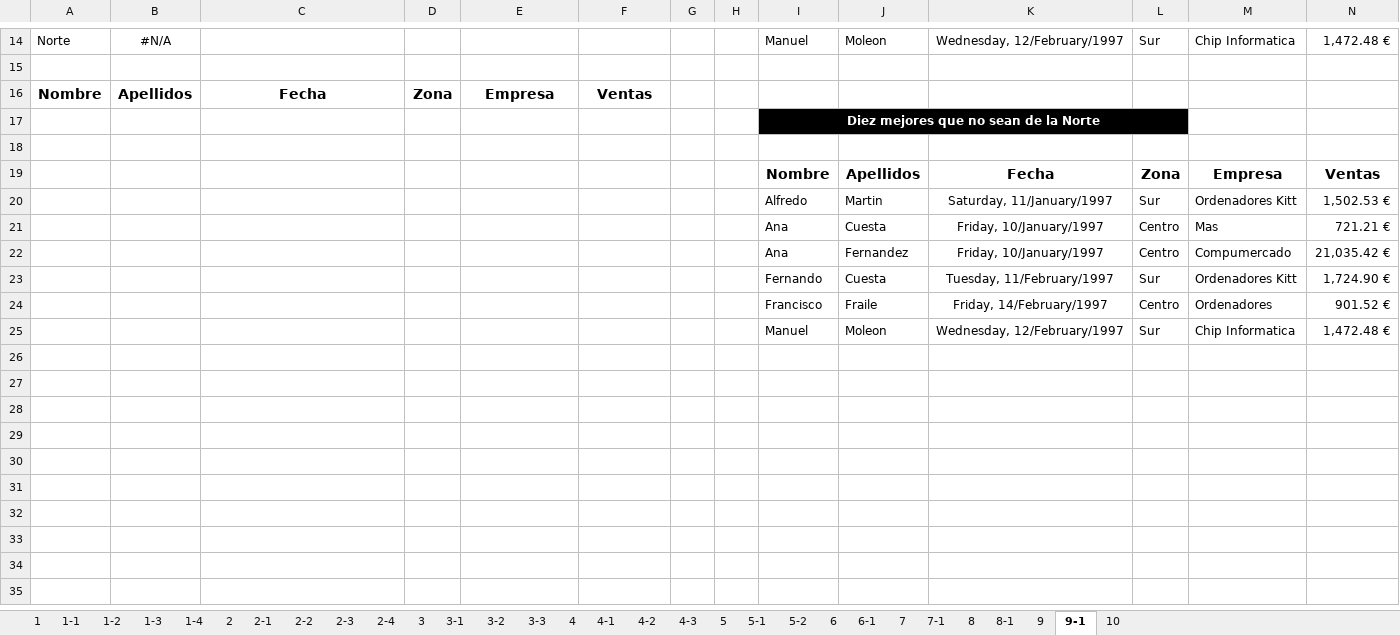
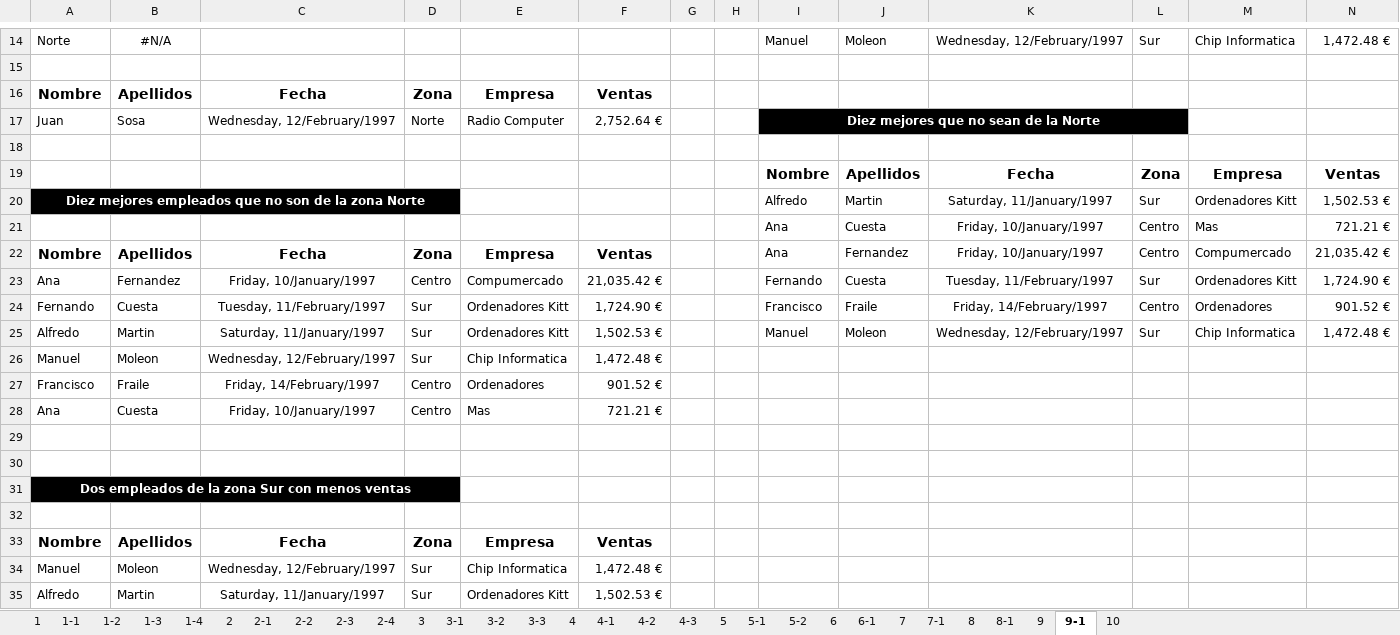
Before and after one commit to labradormiguel/cursoalpe, an Excel workbook: m1/unidad3/Practicas/20191111/datos practica7.xlsx, sheet 9-1, drawn as a sheet; only a part is shown, gaps mark what is left out; values as stored, in another font and other column widths than the file's, no borders; removed rows and columns are numbered as before the commit, all else as after; the diff names each change by its address in the sheet, - before the commit and + after, or states it on an @@ line.

```diff
--- a/m1/unidad3/Practicas/20191111/datos practica7.xlsx (sheet 9-1)
+++ b/m1/unidad3/Practicas/20191111/datos practica7.xlsx (sheet 9-1)
-row 17:  |  |  |  |  |  |  |  | Diez mejores que no sean de la Norte
+row 17: Juan | Sosa | Wednesday, 12/February/1997 | Norte | Radio Computer | 2,752.64 € |  |  | Diez mejores que no sean de la Norte
-A20: (empty)
+A20: Diez mejores empleados que no son de la zona Norte
-A20:D20 fill: none
+A20:D20 fill: #000000
+A20:D20 merged
-A22: (empty)
+A22: Nombre
-B22: (empty)
+B22: Apellidos
-C22: (empty)
+C22: Fecha
-D22: (empty)
+D22: Zona
-E22: (empty)
+E22: Empresa
-F22: (empty)
+F22: Ventas
+row 23: Ana | Fernandez | Friday, 10/January/1997 | Centro | Compumercado | 21,035.42 € |  |  | Fernando | Cuesta | Tuesday, 11/February/1997 | Sur | Ordenadores Kitt | 1,724.90 €
+row 24: Fernando | Cuesta | Tuesday, 11/February/1997 | Sur | Ordenadores Kitt | 1,724.90 € |  |  | Francisco | Fraile | Friday, 14/February/1997 | Centro | Ordenadores | 901.52 €
+row 25: Alfredo | Martin | Saturday, 11/January/1997 | Sur | Ordenadores Kitt | 1,502.53 € |  |  | Manuel | Moleon | Wednesday, 12/February/1997 | Sur | Chip Informatica | 1,472.48 €
+row 26: Manuel | Moleon | Wednesday, 12/February/1997 | Sur | Chip Informatica | 1,472.48 €
+row 27: Francisco | Fraile | Friday, 14/February/1997 | Centro | Ordenadores | 901.52 €
+row 28: Ana | Cuesta | Friday, 10/January/1997 | Centro | Mas | 721.21 €
-row 29:  |  |  |  |  |  |  |  | Fernando | Cuesta | Tuesday, 11/February/1997 | Sur | Ordenadores Kitt | 1,724.90 €
+row 29: (empty)
-row 30:  |  |  |  |  |  |  |  | Francisco | Fraile | Friday, 14/February/1997 | Centro | Ordenadores | 901.52 €
+row 30: (empty)
+row 31: Dos empleados de la zona Sur con menos ventas
-row 32:  |  |  |  |  |  |  |  | Manuel | Moleon | Wednesday, 12/February/1997 | Sur | Chip Informatica | 1,472.48 €
+row 32: (empty)
+row 33: Nombre | Apellidos | Fecha | Zona | Empresa | Ventas
+row 34: Manuel | Moleon | Wednesday, 12/February/1997 | Sur | Chip Informatica | 1,472.48 €
+row 35: Alfredo | Martin | Saturday, 11/January/1997 | Sur | Ordenadores Kitt | 1,502.53 €
```
Also changed, not shown: sheet 10, sheet 9, 2 other files.
